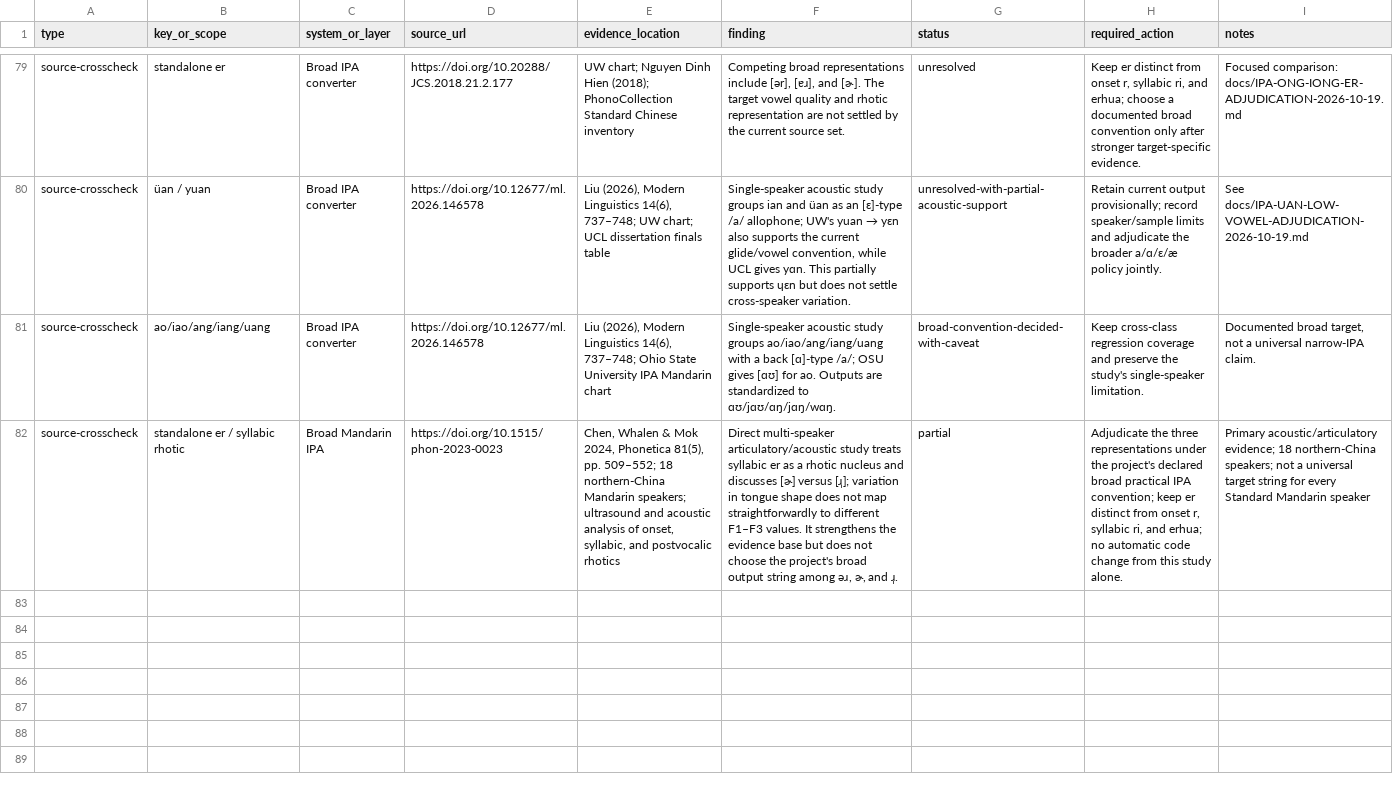
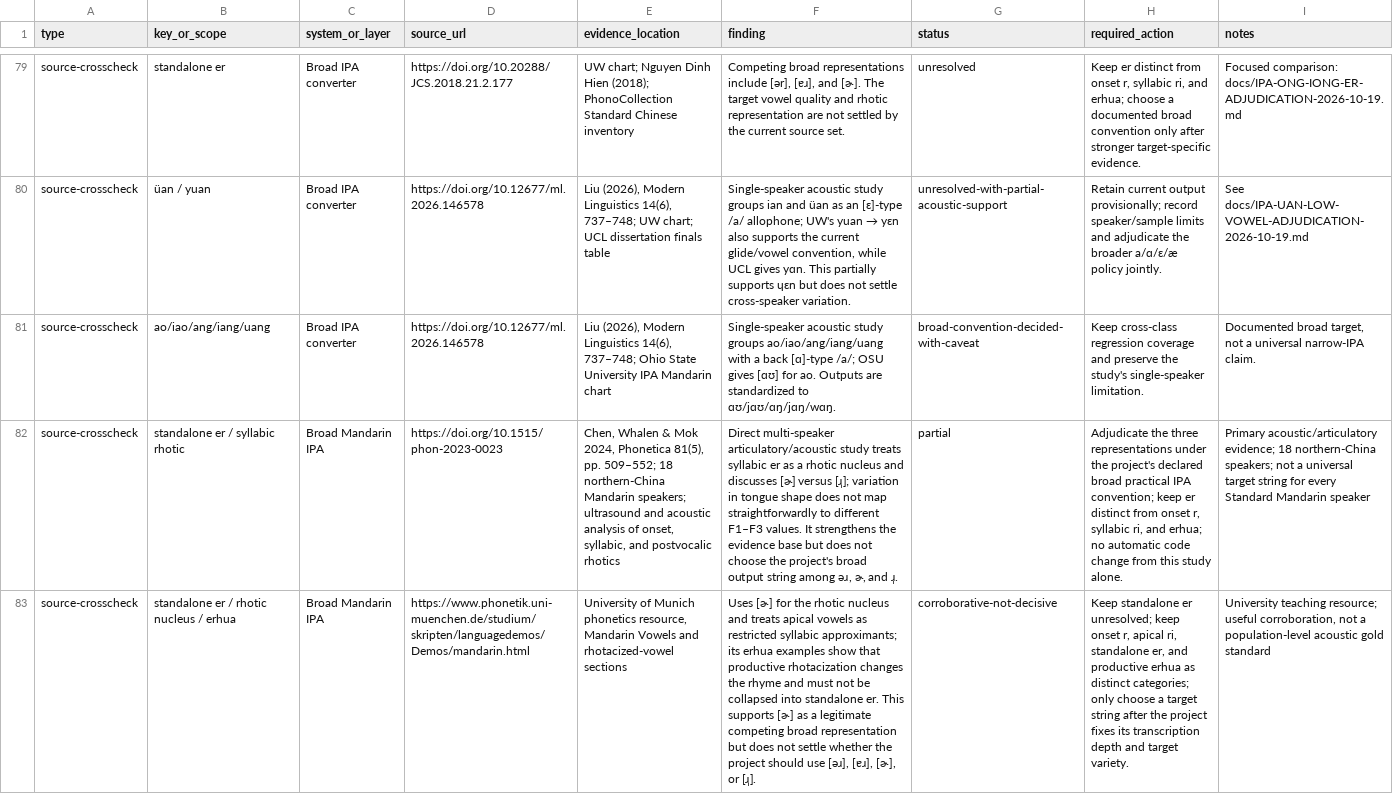
Before and after one commit to ClippyFirst/chinese-for-ukrainians, a CSV file: docs/PHONETIC-SOURCE-LEDGER-2026-10-18.csv, drawn as a sheet; only a part is shown, gaps mark what is left out; the diff names each change by its address in the sheet, - before the commit and + after, or states it on an @@ line.

Commit message:
docs: add independent rhotic transcription witness

```diff
--- a/docs/PHONETIC-SOURCE-LEDGER-2026-10-18.csv
+++ b/docs/PHONETIC-SOURCE-LEDGER-2026-10-18.csv
+row 83: source-crosscheck | standalone er / rhotic nucleus / erhua | Broad Mandarin IPA | https://www.phonetik.uni-muenchen.de/studium/skripten/languagedemos/Demos/mandarin.html | University of Munich phonetics resource, Mandarin Vowels and rhotacized-vowel sections | Uses [ɚ] for the rhotic nucleus and treats apical vowels as restricted syllabic approximants; its erhua examples show that productive rhotacization changes the rhyme and must not be collapsed into standalone er. This supports [ɚ] as a legitimate competing broad representation but does not settle whether the project should use [əɹ], [ɐɹ], [ɚ], or [ɹ̩]. | corroborative-not-decisive | Keep standalone er unresolved; keep onset r, apical ri, standalone er, and productive erhua as distinct categories; only choose a target string after the project fixes its transcription depth and target variety. | University teaching resource; useful corroboration, not a population-level acoustic gold standard
```
